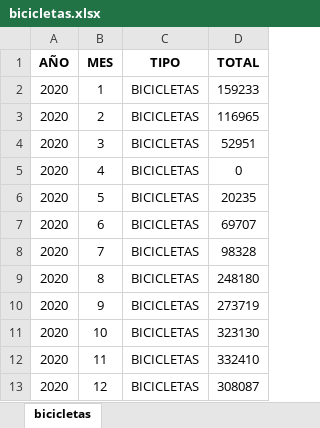
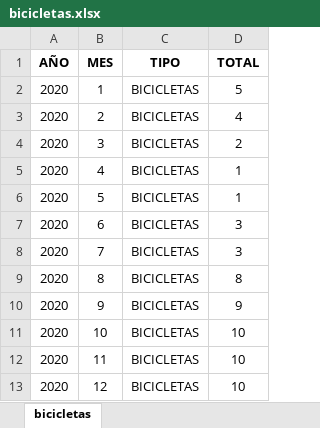
Before and after one commit to fernandorgonzalez/cursos-eant-python_data_analytics-proyecto, an Excel workbook: bicicletas.xlsx, sheet bicicletas, drawn as a sheet; values as stored, in another font and other column widths than the file's, no borders; the diff names each change by its address in the sheet, - before the commit and + after, or states it on an @@ line.

```diff
--- a/bicicletas.xlsx (sheet bicicletas)
+++ b/bicicletas.xlsx (sheet bicicletas)
-D2 (TOTAL): 159233
+D2 (TOTAL): 5
-D3 (TOTAL): 116965
+D3 (TOTAL): 4
-D4 (TOTAL): 52951
+D4 (TOTAL): 2
-D5 (TOTAL): 0
+D5 (TOTAL): 1
-D6 (TOTAL): 20235
+D6 (TOTAL): 1
-D7 (TOTAL): 69707
+D7 (TOTAL): 3
-D8 (TOTAL): 98328
+D8 (TOTAL): 3
-D9 (TOTAL): 248180
+D9 (TOTAL): 8
-D10 (TOTAL): 273719
+D10 (TOTAL): 9
-D11 (TOTAL): 323130
+D11 (TOTAL): 10
-D12 (TOTAL): 332410
+D12 (TOTAL): 10
-D13 (TOTAL): 308087
+D13 (TOTAL): 10
```
Also changed, not shown: subte.xlsx, vehiculos.xlsx, 9 other files.
